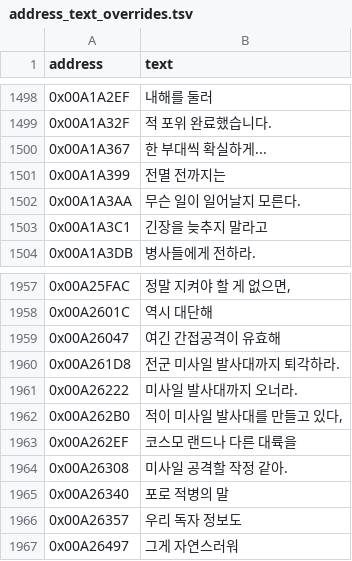
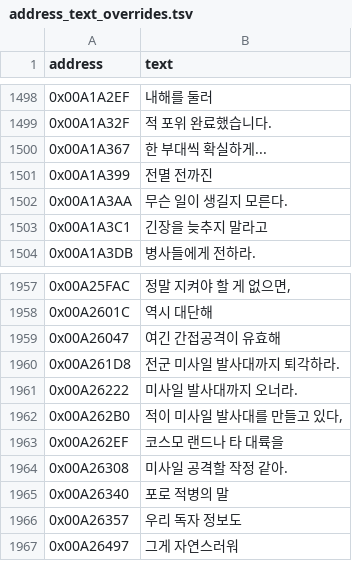
Before and after one commit to hada0127/aw-kor, a TSV file: data/address_text_overrides.tsv, drawn as a sheet; only a part is shown, gaps mark what is left out.

```diff
--- a/data/address_text_overrides.tsv
+++ b/data/address_text_overrides.tsv
@@ -1500,4 +1500,4 @@ address	text
 0x00A1A367	한 부대씩 확실하게...
-0x00A1A399	전멸 전까지는
-0x00A1A3AA	무슨 일이 일어날지 모른다.
+0x00A1A399	전멸 전까진
+0x00A1A3AA	무슨 일이 생길지 모른다.
 0x00A1A3C1	긴장을 늦추지 말라고
@@ -1962,3 +1962,3 @@ address	text
 0x00A262B0	적이 미사일 발사대를 만들고 있다,
-0x00A262EF	코스모 랜드나 다른 대륙을
+0x00A262EF	코스모 랜드나 타 대륙을
 0x00A26308	미사일 공격할 작정 같아.
```
Also changed, not shown: 13 other files.
